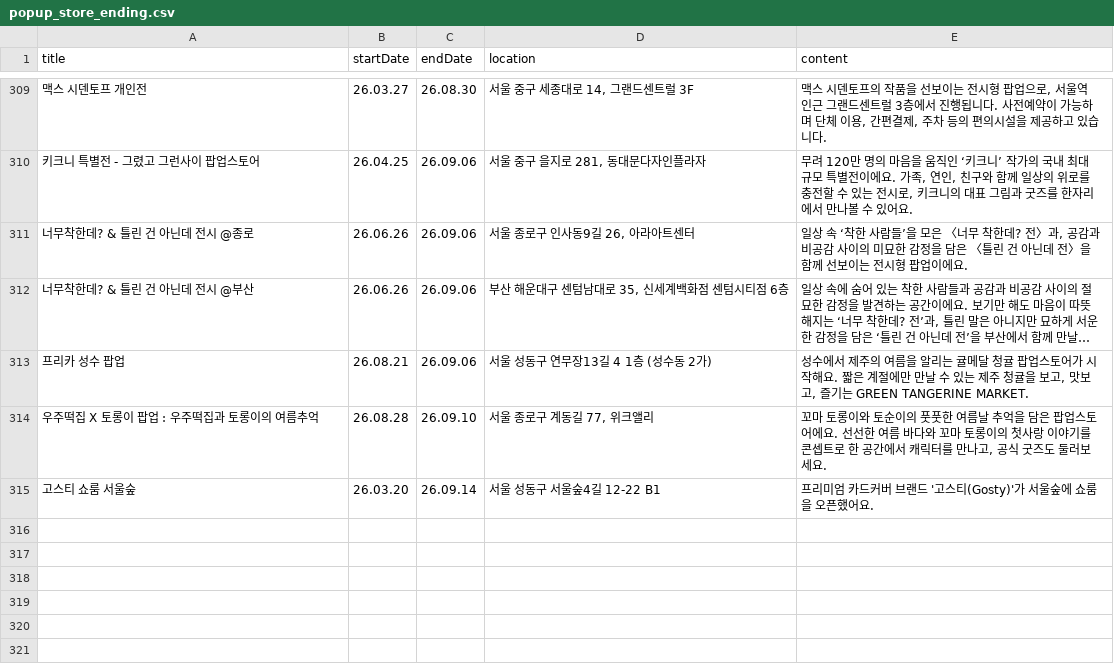
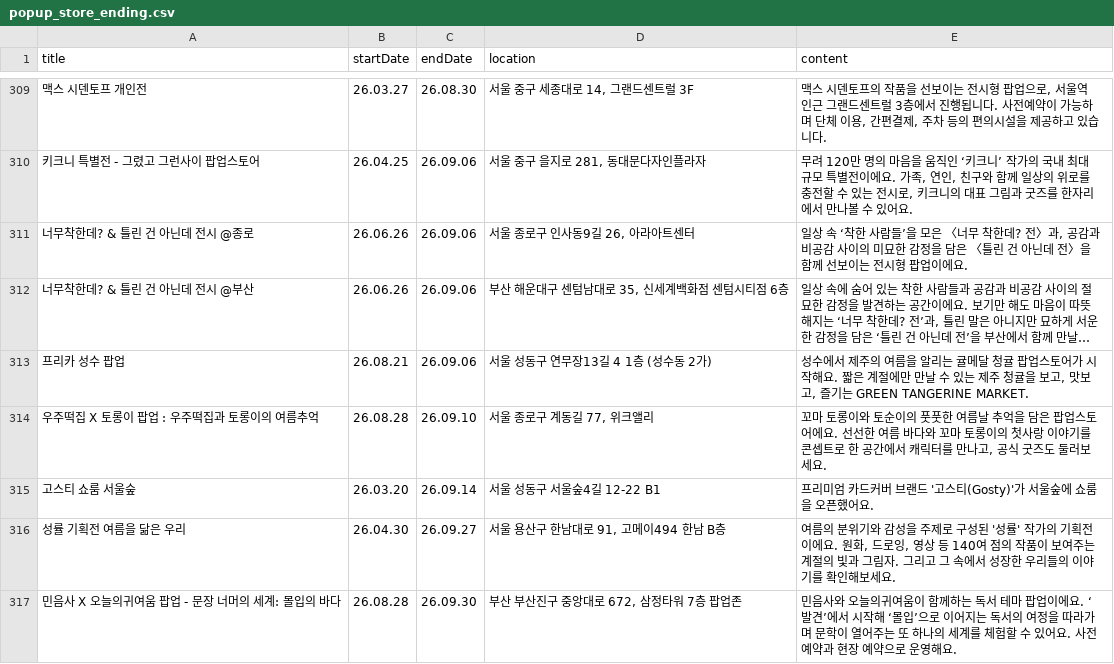
Before and after one commit to Bonitabueno/0331_Project, a CSV file: popuplive/popup_store_ending.csv, drawn as a sheet; only a part is shown, gaps mark what is left out; long unchanged cells end in …; the diff names each change by its address in the sheet, - before the commit and + after, or states it on an @@ line.

Commit message:
Update popup_store_ending.csv

```diff
--- a/popuplive/popup_store_ending.csv
+++ b/popuplive/popup_store_ending.csv
+row 316: 성률 기획전 여름을 닮은 우리 | 26.04.30 | 26.09.27 | 서울 용산구 한남대로 91, 고메이494 한남 B층 | 여름의 분위기와 감성을 주제로 구성된 '성률' 작가의 기획전이에요. 원화, 드로잉, 영상 등 140여 점의 작품이 보여주는 계절의 빛과 그림자. 그리고 그 속에서 성장한 우리들의 이야기를 확인해보세요.
+row 317: 민음사 X 오늘의귀여움 팝업 - 문장 너머의 세계: 몰입의 바다 | 26.08.28 | 26.09.30 | 부산 부산진구 중앙대로 672, 삼정타워 7층 팝업존 | 민음사와 오늘의귀여움이 함께하는 독서 테마 팝업이에요. ‘발견’에서 시작해 ‘몰입’으로 이어지는 독서의 여정을 따라가며 문학이 열어주는 또 하나의 세계를 체험할 수 있어요. 사전 예약과 현장 예약으로 운영해요.
```
